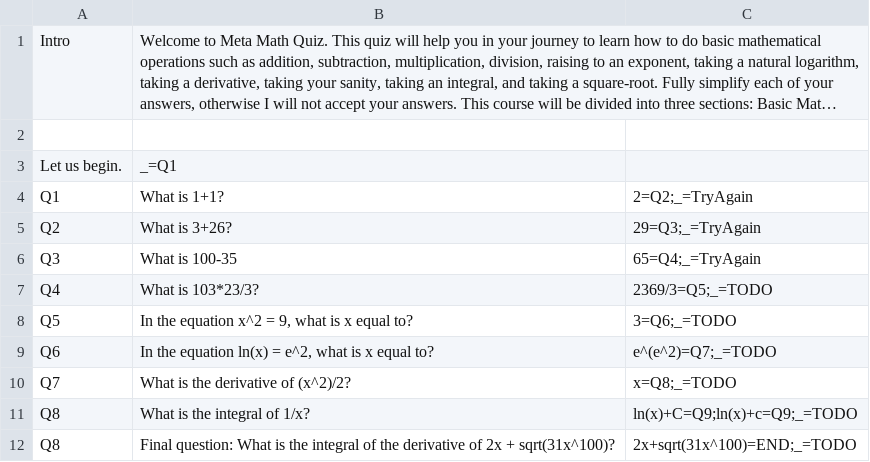
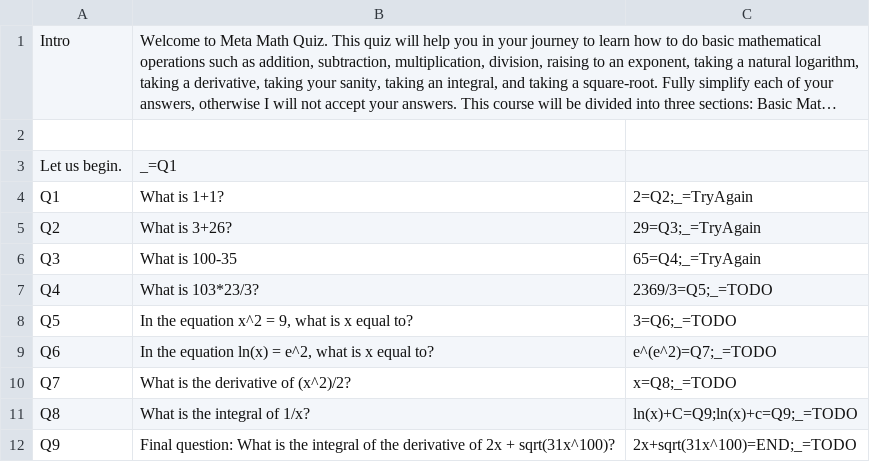
Before and after one commit to Endermandels/Meta-Math, a CSV file: GameFiles/Quiz1.csv, drawn as a sheet; long unchanged cells end in ….

```diff
--- a/GameFiles/Quiz1.csv
+++ b/GameFiles/Quiz1.csv
@@ -11,2 +11,2 @@ Q7|What is the derivative of (x^2)/2?|x=Q8;_=TODO
 Q8|What is the integral of 1/x?|ln(x)+C=Q9;ln(x)+c=Q9;_=TODO
-Q8|Final question: What is the integral of the derivative of 2x + sqrt(31x^100)?|2x+sqrt(31x^100)=END;_=TODO
+Q9|Final question: What is the integral of the derivative of 2x + sqrt(31x^100)?|2x+sqrt(31x^100)=END;_=TODO
```
Also changed, not shown: 1 other file.
